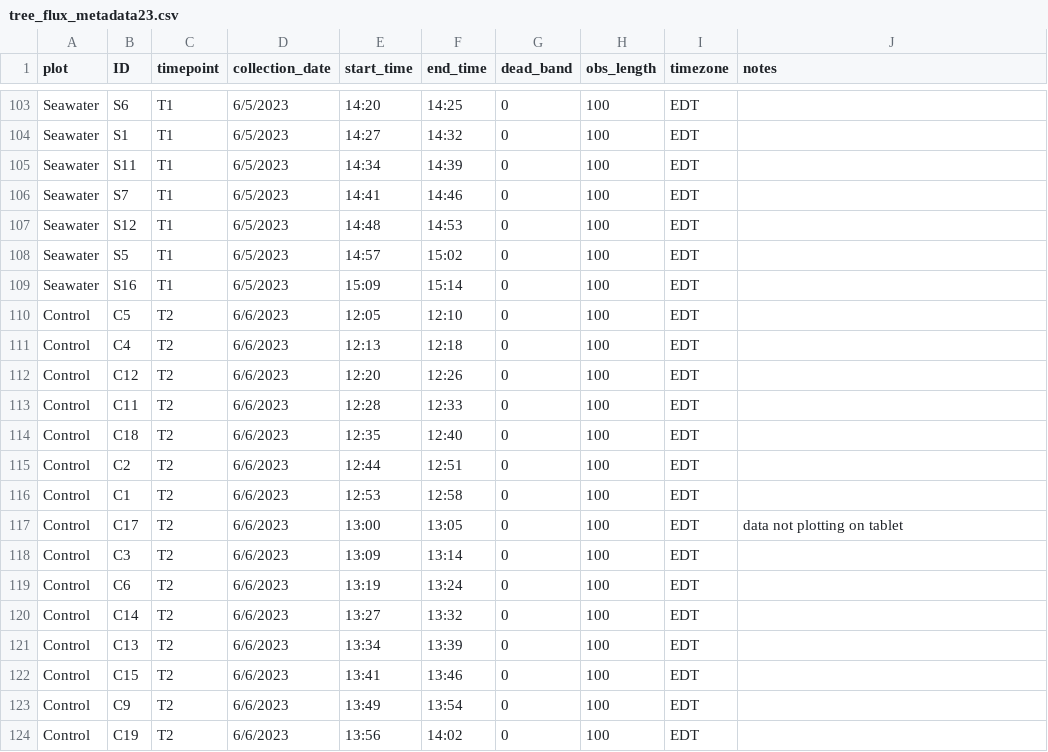
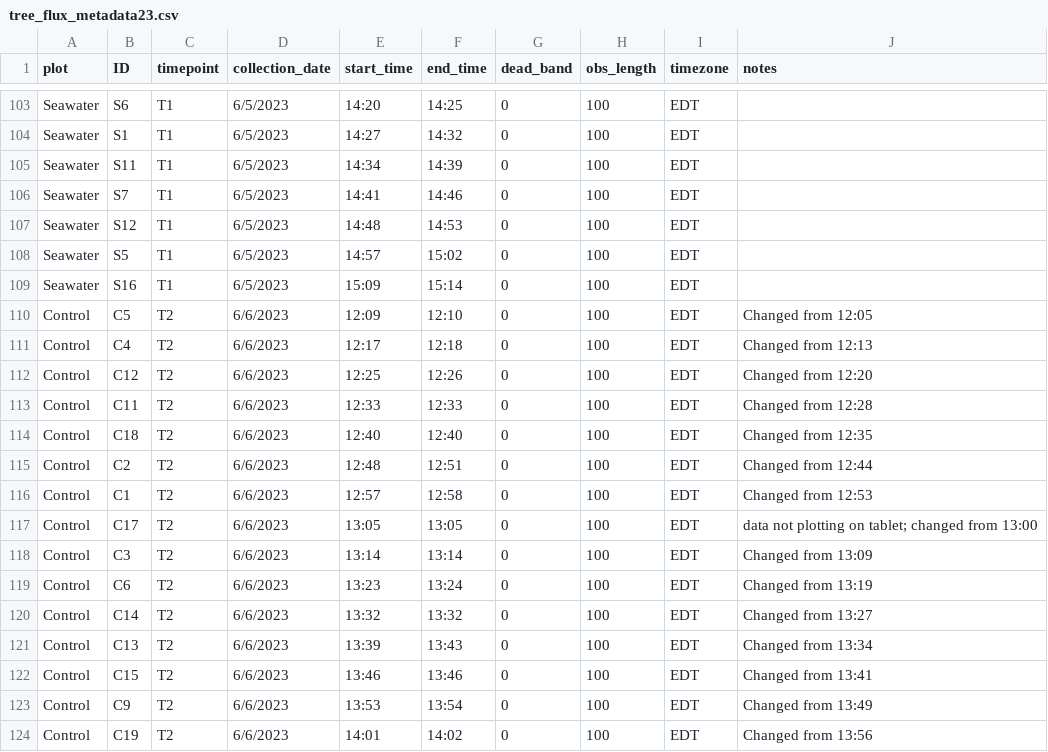
Before and after one commit to COMPASS-DOE/TEMPEST, a CSV file: Data/tree_flux_licor/metadata_excel_files/tree_flux_metadata23.csv, drawn as a sheet; only a part is shown, gaps mark what is left out; the diff covers the shown part only.

```diff
--- a/Data/tree_flux_licor/metadata_excel_files/tree_flux_metadata23.csv
+++ b/Data/tree_flux_licor/metadata_excel_files/tree_flux_metadata23.csv
@@ -109,16 +109,16 @@ Seawater,S5,T1,6/5/2023,14:57,15:02,0,100,EDT,
 Seawater,S16,T1,6/5/2023,15:09,15:14,0,100,EDT,
-Control,C5,T2,6/6/2023,12:05,12:10,0,100,EDT,
-Control,C4,T2,6/6/2023,12:13,12:18,0,100,EDT,
-Control,C12,T2,6/6/2023,12:20,12:26,0,100,EDT,
-Control,C11,T2,6/6/2023,12:28,12:33,0,100,EDT,
-Control,C18,T2,6/6/2023,12:35,12:40,0,100,EDT,
-Control,C2,T2,6/6/2023,12:44,12:51,0,100,EDT,
-Control,C1,T2,6/6/2023,12:53,12:58,0,100,EDT,
-Control,C17,T2,6/6/2023,13:00,13:05,0,100,EDT,data not plotting on tablet
-Control,C3,T2,6/6/2023,13:09,13:14,0,100,EDT,
-Control,C6,T2,6/6/2023,13:19,13:24,0,100,EDT,
-Control,C14,T2,6/6/2023,13:27,13:32,0,100,EDT,
-Control,C13,T2,6/6/2023,13:34,13:39,0,100,EDT,
-Control,C15,T2,6/6/2023,13:41,13:46,0,100,EDT,
-Control,C9,T2,6/6/2023,13:49,13:54,0,100,EDT,
-Control,C19,T2,6/6/2023,13:56,14:02,0,100,EDT,
+Control,C5,T2,6/6/2023,12:09,12:10,0,100,EDT,Changed from 12:05
+Control,C4,T2,6/6/2023,12:17,12:18,0,100,EDT,Changed from 12:13
+Control,C12,T2,6/6/2023,12:25,12:26,0,100,EDT,Changed from 12:20
+Control,C11,T2,6/6/2023,12:33,12:33,0,100,EDT,Changed from 12:28
+Control,C18,T2,6/6/2023,12:40,12:40,0,100,EDT,Changed from 12:35
+Control,C2,T2,6/6/2023,12:48,12:51,0,100,EDT,Changed from 12:44
+Control,C1,T2,6/6/2023,12:57,12:58,0,100,EDT,Changed from 12:53
+Control,C17,T2,6/6/2023,13:05,13:05,0,100,EDT,data not plotting on tablet; changed from 13:00
+Control,C3,T2,6/6/2023,13:14,13:14,0,100,EDT,Changed from 13:09
+Control,C6,T2,6/6/2023,13:23,13:24,0,100,EDT,Changed from 13:19
+Control,C14,T2,6/6/2023,13:32,13:32,0,100,EDT,Changed from 13:27
+Control,C13,T2,6/6/2023,13:39,13:43,0,100,EDT,Changed from 13:34
+Control,C15,T2,6/6/2023,13:46,13:46,0,100,EDT,Changed from 13:41
+Control,C9,T2,6/6/2023,13:53,13:54,0,100,EDT,Changed from 13:49
+Control,C19,T2,6/6/2023,14:01,14:02,0,100,EDT,Changed from 13:56
```
Also changed, not shown: 6 edited cells elsewhere in this file, Data/tree_flux_licor/treeflux-processing-info.csv.
